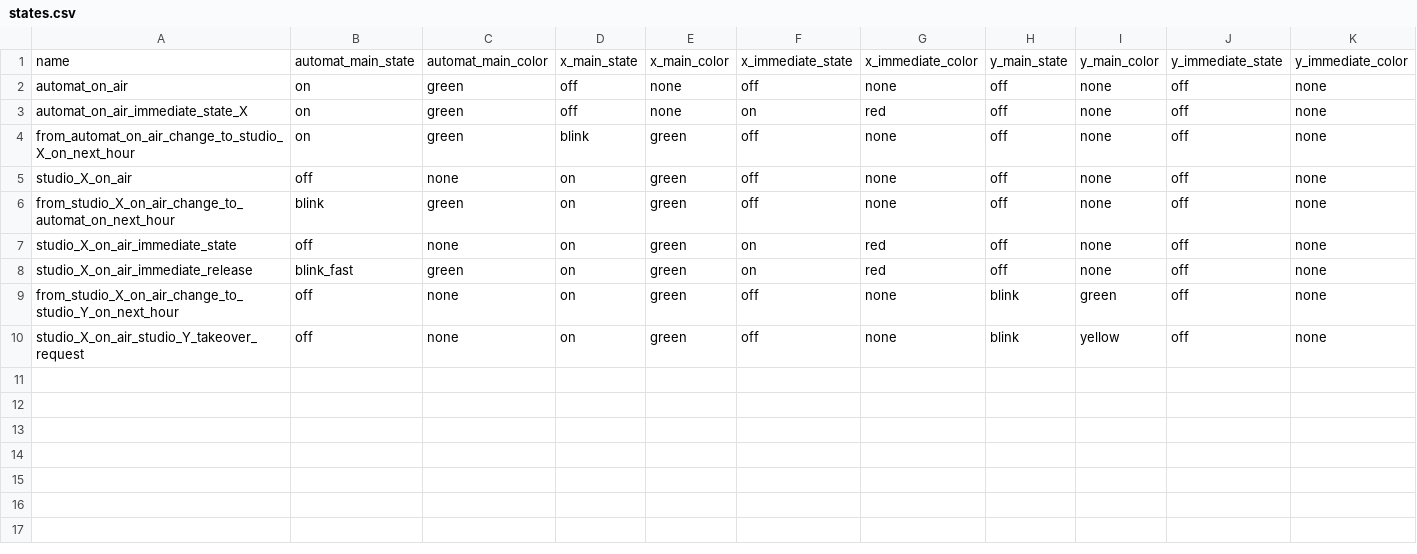
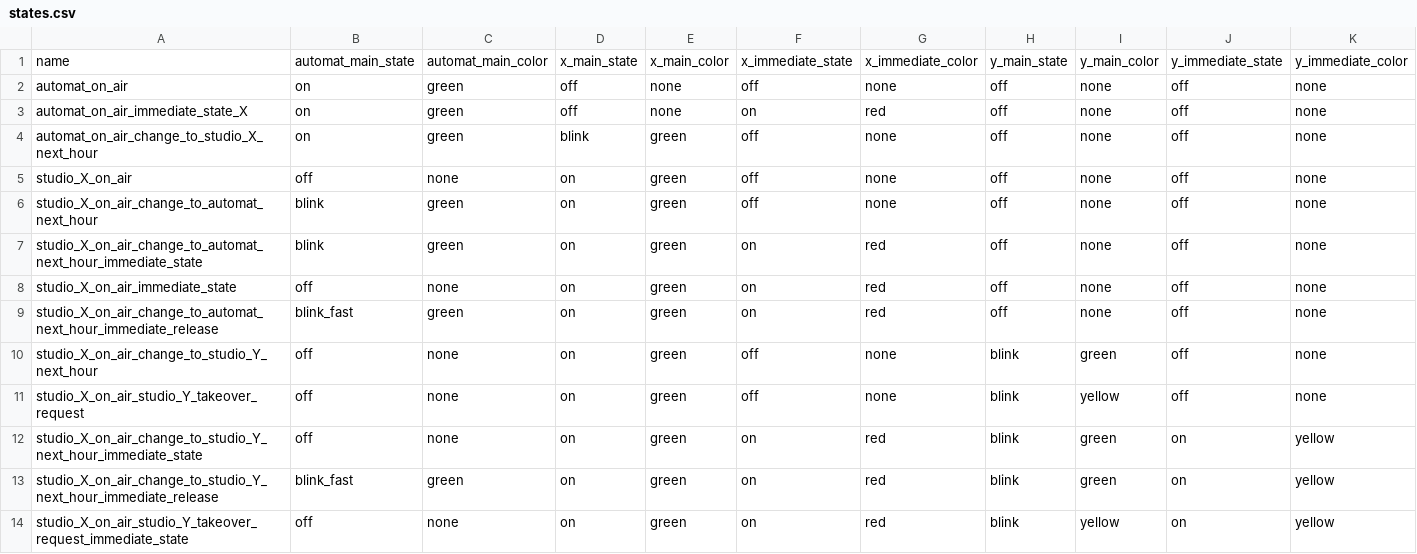
Before and after one commit to bermudafunk/dispatcher, a CSV file: transitions_data/states.csv, drawn as a sheet; only a part is shown; addresses are those after the commit; rows hold the shown columns only; the diff names each change by its address in the sheet, - before the commit and + after, or states it on an @@ line.

Commit message:
Extend states and transistions

```diff
--- a/transitions_data/states.csv
+++ b/transitions_data/states.csv
-A4: from_automat_on_air_change_to_studio_X_on_next_hour
+A4: automat_on_air_change_to_studio_X_next_hour
-A6: from_studio_X_on_air_change_to_automat_on_next_hour
+A6: studio_X_on_air_change_to_automat_next_hour
+row 7: studio_X_on_air_change_to_automat_next_hour_immediate_state | blink | green | on | green | on | red | off | none | off | none
-A9: studio_X_on_air_immediate_release
+A9: studio_X_on_air_change_to_automat_next_hour_immediate_release
-A10: from_studio_X_on_air_change_to_studio_Y_on_next_hour
+A10: studio_X_on_air_change_to_studio_Y_next_hour
+row 12: studio_X_on_air_change_to_studio_Y_next_hour_immediate_state | off | none | on | green | on | red | blink | green | on | yellow
+row 13: studio_X_on_air_change_to_studio_Y_next_hour_immediate_release | blink_fast | green | on | green | on | red | blink | green | on | yellow
+row 14: studio_X_on_air_studio_Y_takeover_request_immediate_state | off | none | on | green | on | red | blink | yellow | on | yellow
```
Also changed, not shown: transitions_data/transitions.csv.
